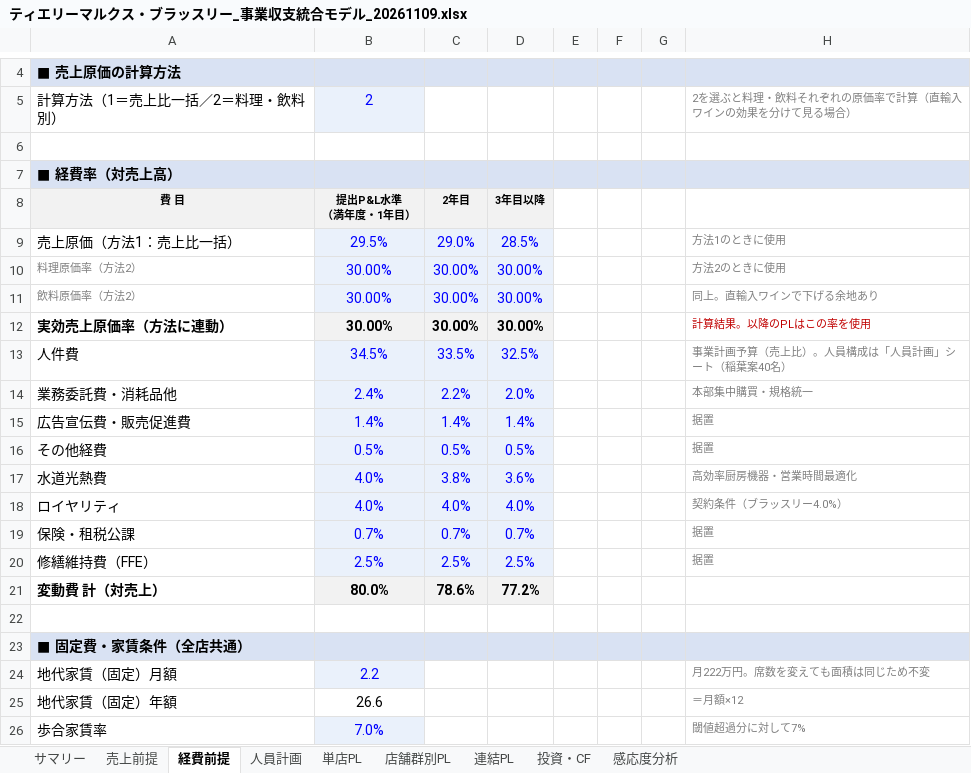
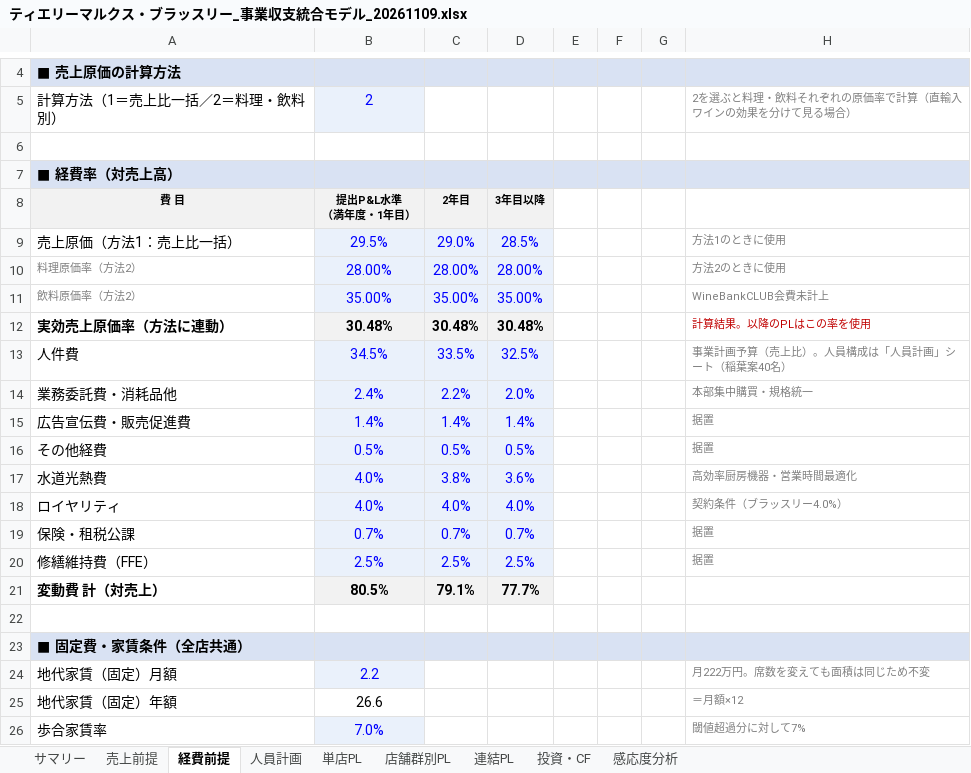
Before and after one commit to nakano-winebank/wine-auction, an Excel workbook: 事業計画/ティエリーマルクス・ブラッスリー_事業収支統合モデル_20261109.xlsx, sheet 経費前提, drawn as a sheet; only a part is shown, gaps mark what is left out; values as stored, in another font and other column widths than the file's, no borders; the diff names each change by its address in the sheet, - before the commit and + after, or states it on an @@ line.

```diff
--- a/事業計画/ティエリーマルクス・ブラッスリー_事業収支統合モデル_20261109.xlsx (sheet 経費前提)
+++ b/事業計画/ティエリーマルクス・ブラッスリー_事業収支統合モデル_20261109.xlsx (sheet 経費前提)
-B10: 30.00%
+B10: 28.00%
-C10: 30.00%
+C10: 28.00%
-D10: 30.00%
+D10: 28.00%
-B11: 30.00%
+B11: 35.00%
-C11: 30.00%
+C11: 35.00%
-D11: 30.00%
+D11: 35.00%
-H11: 同上。直輸入ワインで下げる余地あり
+H11: WineBankCLUB会費未計上
-B12: 30.00%
+B12: 30.48%
-C12: 30.00%
+C12: 30.48%
-D12: 30.00%
+D12: 30.48%
-B21: 80.0%
+B21: 80.5%
-C21: 78.6%
+C21: 79.1%
-D21: 77.2%
+D21: 77.7%
```
Also changed, not shown: sheet 店舗群別PL, sheet 単店PL, sheet 感応度分析, sheet サマリー, sheet 連結PL, sheet 投資・CF, 2 more sheets, formulas that keep their value, 1 other file.
